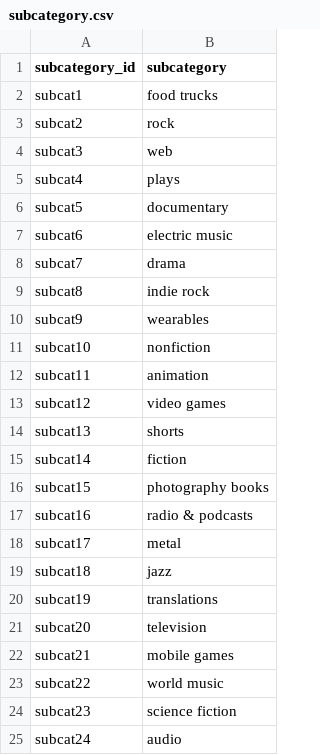
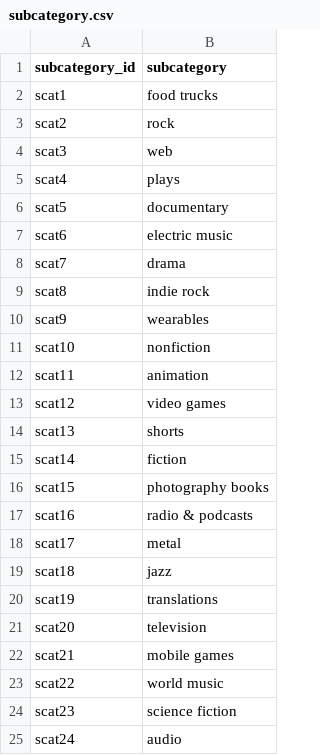
Before and after one commit to Grimmandrewj/Crowdfunding_ETL, a CSV file: Resources/subcategory.csv, drawn as a sheet.

```diff
--- a/Resources/subcategory.csv
+++ b/Resources/subcategory.csv
@@ -1,25 +1,25 @@
 subcategory_id,subcategory
-subcat1,food trucks
-subcat2,rock
-subcat3,web
-subcat4,plays
-subcat5,documentary
-subcat6,electric music
-subcat7,drama
-subcat8,indie rock
-subcat9,wearables
-subcat10,nonfiction
-subcat11,animation
-subcat12,video games
-subcat13,shorts
-subcat14,fiction
-subcat15,photography books
-subcat16,radio & podcasts
-subcat17,metal
-subcat18,jazz
-subcat19,translations
-subcat20,television
-subcat21,mobile games
-subcat22,world music
-subcat23,science fiction
-subcat24,audio
+scat1,food trucks
+scat2,rock
+scat3,web
+scat4,plays
+scat5,documentary
+scat6,electric music
+scat7,drama
+scat8,indie rock
+scat9,wearables
+scat10,nonfiction
+scat11,animation
+scat12,video games
+scat13,shorts
+scat14,fiction
+scat15,photography books
+scat16,radio & podcasts
+scat17,metal
+scat18,jazz
+scat19,translations
+scat20,television
+scat21,mobile games
+scat22,world music
+scat23,science fiction
+scat24,audio
```
Also changed, not shown: Resources/campaign.csv, 1 other file.
